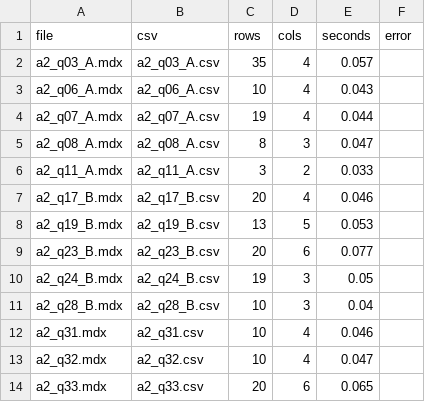
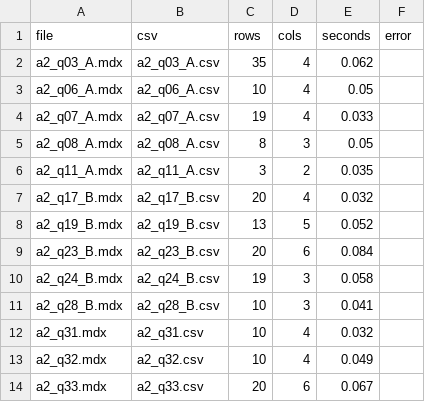
Before and after one commit to VidakGrujic/BI_Assignment_2, a CSV file: BI_Projects/DWH2_008/mdx_out/mdx_index.csv, drawn as a sheet.

```diff
--- a/BI_Projects/DWH2_008/mdx_out/mdx_index.csv
+++ b/BI_Projects/DWH2_008/mdx_out/mdx_index.csv
@@ -1,14 +1,14 @@
 file,csv,rows,cols,seconds,error
-a2_q03_A.mdx,a2_q03_A.csv,35,4,0.057,
-a2_q06_A.mdx,a2_q06_A.csv,10,4,0.043,
-a2_q07_A.mdx,a2_q07_A.csv,19,4,0.044,
-a2_q08_A.mdx,a2_q08_A.csv,8,3,0.047,
-a2_q11_A.mdx,a2_q11_A.csv,3,2,0.033,
-a2_q17_B.mdx,a2_q17_B.csv,20,4,0.046,
-a2_q19_B.mdx,a2_q19_B.csv,13,5,0.053,
-a2_q23_B.mdx,a2_q23_B.csv,20,6,0.077,
-a2_q24_B.mdx,a2_q24_B.csv,19,3,0.05,
-a2_q28_B.mdx,a2_q28_B.csv,10,3,0.04,
-a2_q31.mdx,a2_q31.csv,10,4,0.046,
-a2_q32.mdx,a2_q32.csv,10,4,0.047,
-a2_q33.mdx,a2_q33.csv,20,6,0.065,
+a2_q03_A.mdx,a2_q03_A.csv,35,4,0.062,
+a2_q06_A.mdx,a2_q06_A.csv,10,4,0.05,
+a2_q07_A.mdx,a2_q07_A.csv,19,4,0.033,
+a2_q08_A.mdx,a2_q08_A.csv,8,3,0.05,
+a2_q11_A.mdx,a2_q11_A.csv,3,2,0.035,
+a2_q17_B.mdx,a2_q17_B.csv,20,4,0.032,
+a2_q19_B.mdx,a2_q19_B.csv,13,5,0.052,
+a2_q23_B.mdx,a2_q23_B.csv,20,6,0.084,
+a2_q24_B.mdx,a2_q24_B.csv,19,3,0.058,
+a2_q28_B.mdx,a2_q28_B.csv,10,3,0.041,
+a2_q31.mdx,a2_q31.csv,10,4,0.032,
+a2_q32.mdx,a2_q32.csv,10,4,0.049,
+a2_q33.mdx,a2_q33.csv,20,6,0.067,
```
Also changed, not shown: 10 other files.
